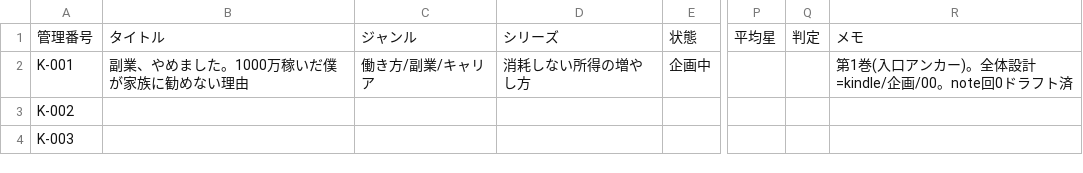
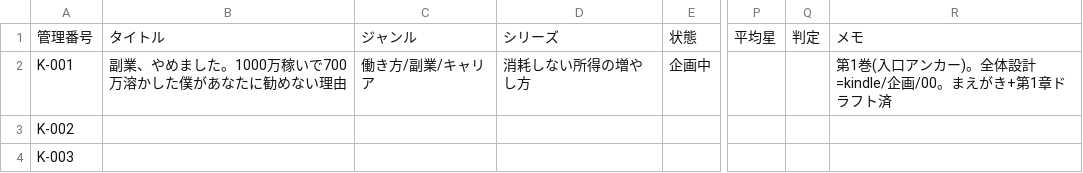
Before and after one commit to cryptomangastudio/cryptomanga-site, a CSV file: kindle/tracker/書籍マスター.csv, drawn as a sheet; only a part is shown, gaps mark what is left out; the diff names each change by its address in the sheet, - before the commit and + after, or states it on an @@ line.

```diff
--- a/kindle/tracker/書籍マスター.csv
+++ b/kindle/tracker/書籍マスター.csv
-B2: 副業、やめました。1000万稼いだ僕が家族に勧めない理由
+B2: 副業、やめました。1000万稼いで700万溶かした僕があなたに勧めない理由
-R2: 第1巻(入口アンカー)。全体設計=kindle/企画/00。note回0ドラフト済
+R2: 第1巻(入口アンカー)。全体設計=kindle/企画/00。まえがき+第1章ドラフト済
```
Also changed, not shown: 4 other files.
